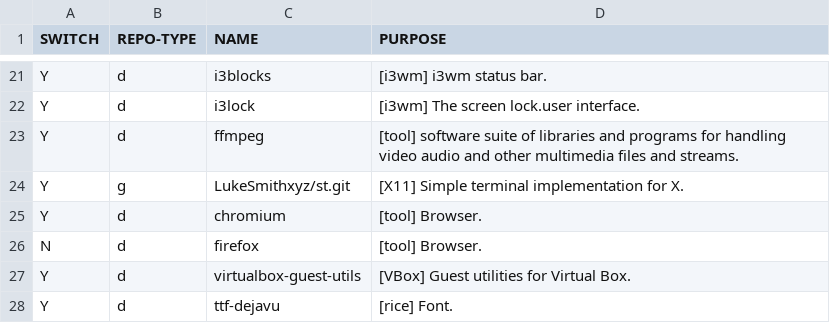
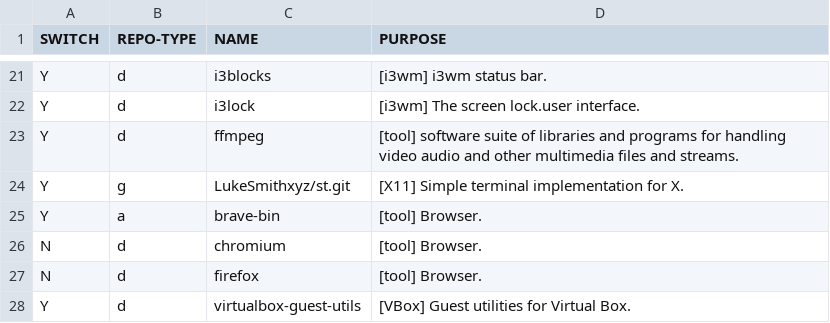
Before and after one commit to qaraluch/arch-bootstrap, a CSV file: qalacs-app-list.csv, drawn as a sheet; only a part is shown, gaps mark what is left out; the shorter side is filled out with more unchanged rows.

Commit message:
Add brave browser to installation list (default)

```diff
--- a/qalacs-app-list.csv
+++ b/qalacs-app-list.csv
@@ -24,3 +24,4 @@ Y,d,ffmpeg,[tool] software suite of libraries and programs for handling video au
 Y,g,LukeSmithxyz/st.git,[X11] Simple terminal implementation for X.
-Y,d,chromium,[tool] Browser.
+Y,a,brave-bin,[tool] Browser.
+N,d,chromium,[tool] Browser.
 N,d,firefox,[tool] Browser.
```
